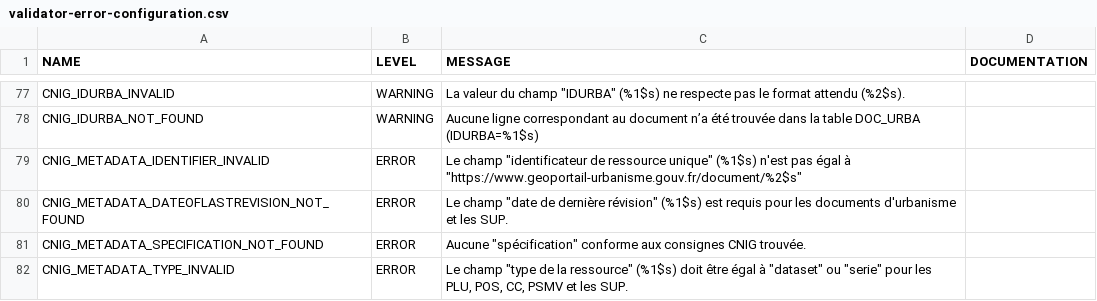
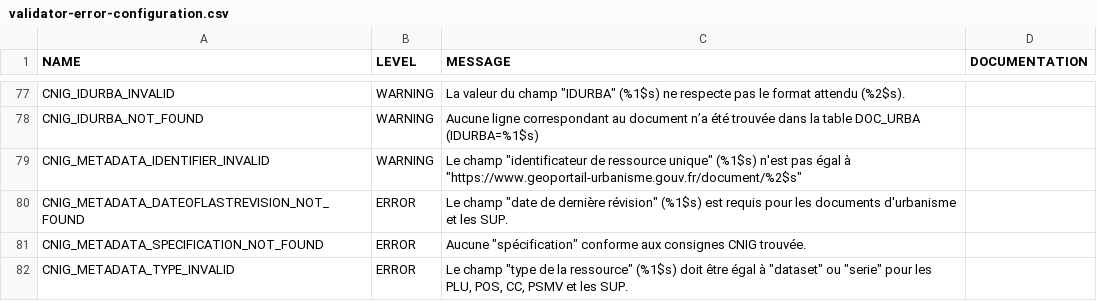
Before and after one commit to IGNF/validator, a CSV file: validator-core/src/main/resources/validator-error-configuration.csv, drawn as a sheet; only a part is shown, gaps mark what is left out.

Commit message:
validator-plugin-cnig - G_METADATA_IDENTIFIER_INVALID - passage de ERROR à WARNING

```diff
--- a/validator-core/src/main/resources/validator-error-configuration.csv
+++ b/validator-core/src/main/resources/validator-error-configuration.csv
@@ -78,3 +78,3 @@ CNIG_IDURBA_INVALID,WARNING,"La valeur du champ ""IDURBA"" (%1$s) ne respecte pa
 CNIG_IDURBA_NOT_FOUND,WARNING,Aucune ligne correspondant au document n’a été trouvée dans la table DOC_URBA (IDURBA=%1$s),
-CNIG_METADATA_IDENTIFIER_INVALID,ERROR,"Le champ ""identificateur de ressource unique"" (%1$s) n'est pas égal à ""https://www.geoportail-urbanisme.gouv.fr/document/%2$s""",
+CNIG_METADATA_IDENTIFIER_INVALID,WARNING,"Le champ ""identificateur de ressource unique"" (%1$s) n'est pas égal à ""https://www.geoportail-urbanisme.gouv.fr/document/%2$s""",
 CNIG_METADATA_DATEOFLASTREVISION_NOT_FOUND,ERROR,"Le champ ""date de dernière révision"" (%1$s) est requis pour les documents d'urbanisme et les SUP.",
```
Also changed, not shown: 1 other file.
